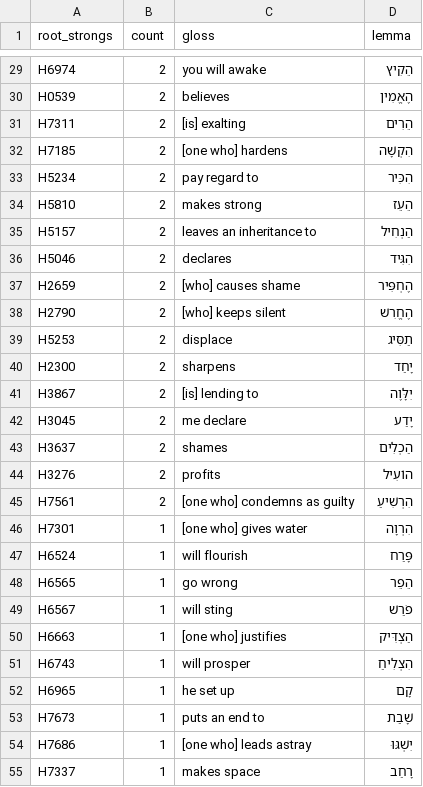
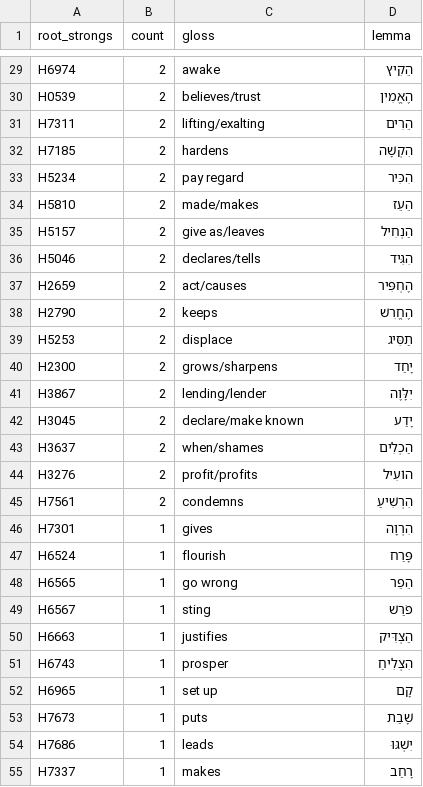
Before and after one commit to dnovick/berean-bible-bots, a CSV file: mkdocs_src/reports/ot/verbs/hiphil-proverbs/hiphil-proverbs-top-roots.csv, drawn as a sheet; only a part is shown, gaps mark what is left out; the diff covers the shown part only; the diff names each change by its address in the sheet, - before the commit and + after, or states it on an @@ line.

```diff
--- a/mkdocs_src/reports/ot/verbs/hiphil-proverbs/hiphil-proverbs-top-roots.csv
+++ b/mkdocs_src/reports/ot/verbs/hiphil-proverbs/hiphil-proverbs-top-roots.csv
-C29 (gloss): you will awake
+C29 (gloss): awake
-C30 (gloss): believes
+C30 (gloss): believes/trust
-C31 (gloss): [is] exalting
+C31 (gloss): lifting/exalting
-C32 (gloss): [one who] hardens
+C32 (gloss): hardens
-C33 (gloss): pay regard to
+C33 (gloss): pay regard
-C34 (gloss): makes strong
+C34 (gloss): made/makes
-C35 (gloss): leaves an inheritance to
+C35 (gloss): give as/leaves
-C36 (gloss): declares
+C36 (gloss): declares/tells
-C37 (gloss): [who] causes shame
+C37 (gloss): act/causes
-C38 (gloss): [who] keeps silent
+C38 (gloss): keeps
-C40 (gloss): sharpens
+C40 (gloss): grows/sharpens
-C41 (gloss): [is] lending to
+C41 (gloss): lending/lender
-C42 (gloss): me declare
+C42 (gloss): declare/make known
-C43 (gloss): shames
+C43 (gloss): when/shames
-C44 (gloss): profits
+C44 (gloss): profit/profits
-C45 (gloss): [one who] condemns as guilty
+C45 (gloss): condemns
-C46 (gloss): [one who] gives water
+C46 (gloss): gives
-C47 (gloss): will flourish
+C47 (gloss): flourish
-C49 (gloss): will sting
+C49 (gloss): sting
-C50 (gloss): [one who] justifies
+C50 (gloss): justifies
-C51 (gloss): will prosper
+C51 (gloss): prosper
-C52 (gloss): he set up
+C52 (gloss): set up
-C53 (gloss): puts an end to
+C53 (gloss): puts
-C54 (gloss): [one who] leads astray
+C54 (gloss): leads
-C55 (gloss): makes space
+C55 (gloss): makes
```
Also changed, not shown: 57 edited cells elsewhere in this file, mkdocs_src/reports/ot/verbs/hiphil-psalms/hiphil-psalms-top-roots.csv, output/reports/ot/verbs/hiphil-proverbs/hiphil-proverbs-top-roots.csv, 11 other files.
